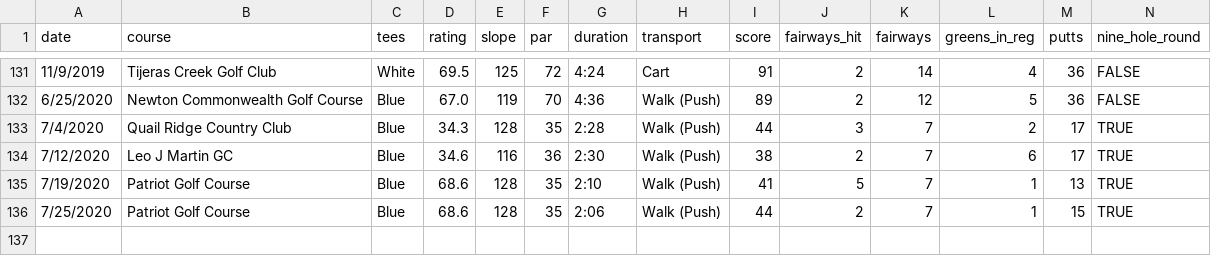
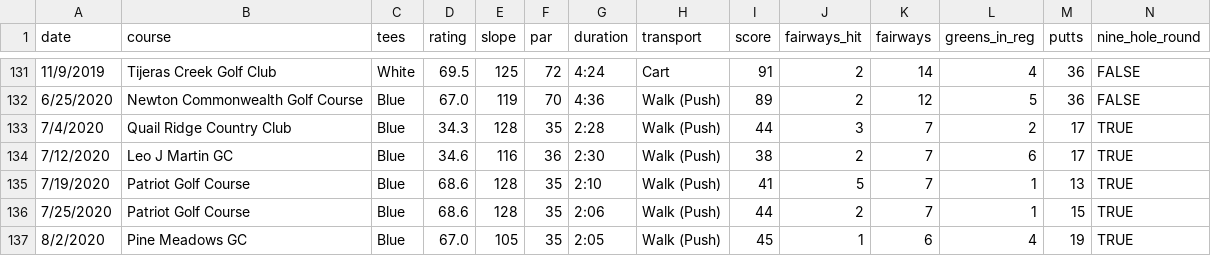
Before and after one commit to TK2575/golf-stats, a CSV file: src/main/resources/data/scores_tom.csv, drawn as a sheet; only a part is shown, gaps mark what is left out; the diff names each change by its address in the sheet, - before the commit and + after, or states it on an @@ line.

Commit message:
Add 8/2 rounds

```diff
--- a/src/main/resources/data/scores_tom.csv
+++ b/src/main/resources/data/scores_tom.csv
+row 137: 8/2/2020 | Pine Meadows GC | Blue | 67.0 | 105 | 35 | 2:05 | Walk (Push) | 45 | 1 | 6 | 4 | 19 | TRUE
```
Also changed, not shown: src/main/resources/data/scores_will.csv.
